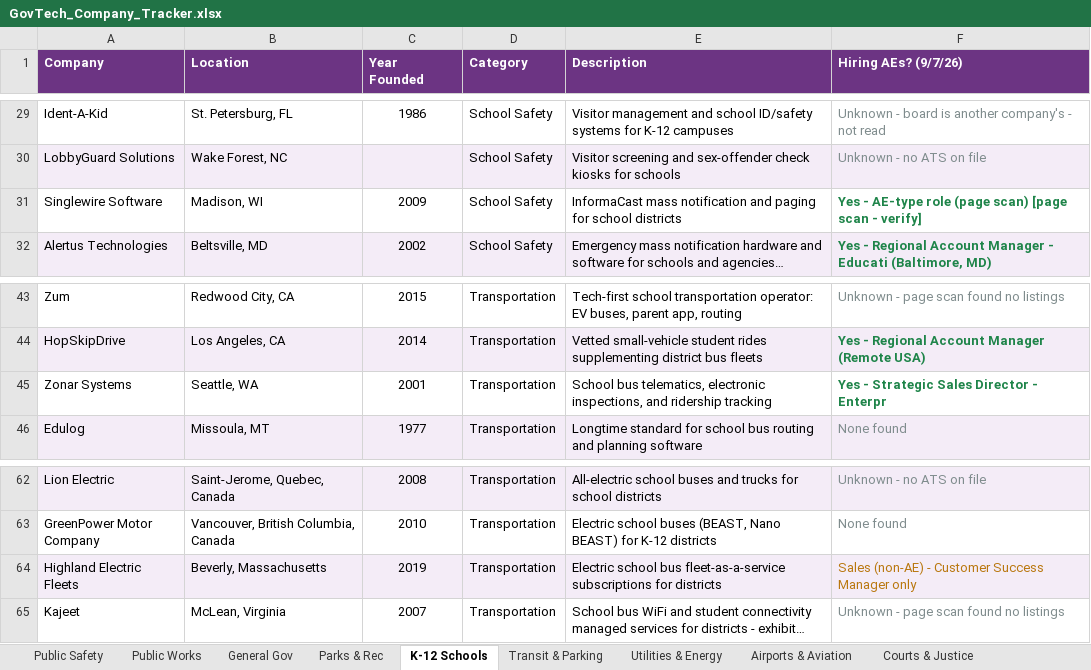
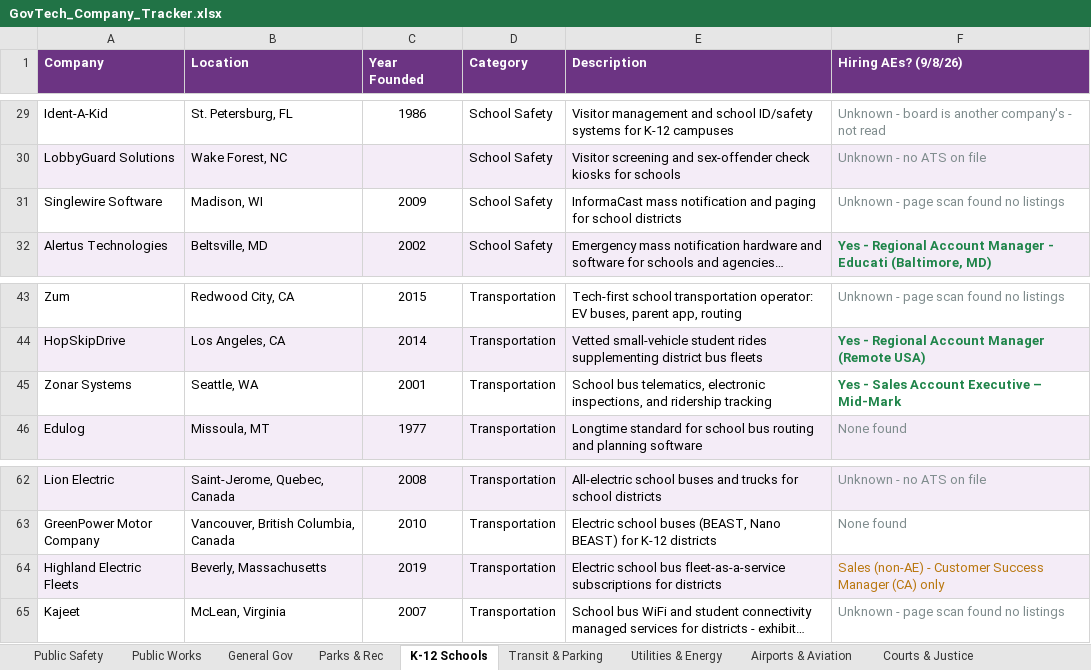
Before and after one commit to westjw/govtech-dock, an Excel workbook: exports/GovTech_Company_Tracker.xlsx, sheet K-12 Schools, drawn as a sheet; only a part is shown, gaps mark what is left out; long unchanged cells end in …; values as stored, in another font and other column widths than the file's, no borders; the diff names each change by its address in the sheet, - before the commit and + after, or states it on an @@ line.

```diff
--- a/exports/GovTech_Company_Tracker.xlsx (sheet K-12 Schools)
+++ b/exports/GovTech_Company_Tracker.xlsx (sheet K-12 Schools)
-F1: Hiring AEs? (9/7/26)
+F1: Hiring AEs? (9/8/26)
-F31 (Hiring AEs? (9/8/26)): Yes - AE-type role (page scan) [page scan - verify]
+F31 (Hiring AEs? (9/8/26)): Unknown - page scan found no listings
@@ F31 bold: on → off, text colour: #1E8449 → #7F8C8D @@
-F45 (Hiring AEs? (9/8/26)): Yes - Strategic Sales Director - Enterpr
+F45 (Hiring AEs? (9/8/26)): Yes - Sales Account Executive – Mid-Mark
-F64 (Hiring AEs? (9/8/26)): …Success Manager only
+F64 (Hiring AEs? (9/8/26)): …Success Manager (CA) only
```
Also changed, not shown: sheet Transit & Parking, sheet General Gov, sheet Airports & Aviation, sheet Parks & Rec, sheet Public Safety, sheet Higher Education, 5 more sheets.
